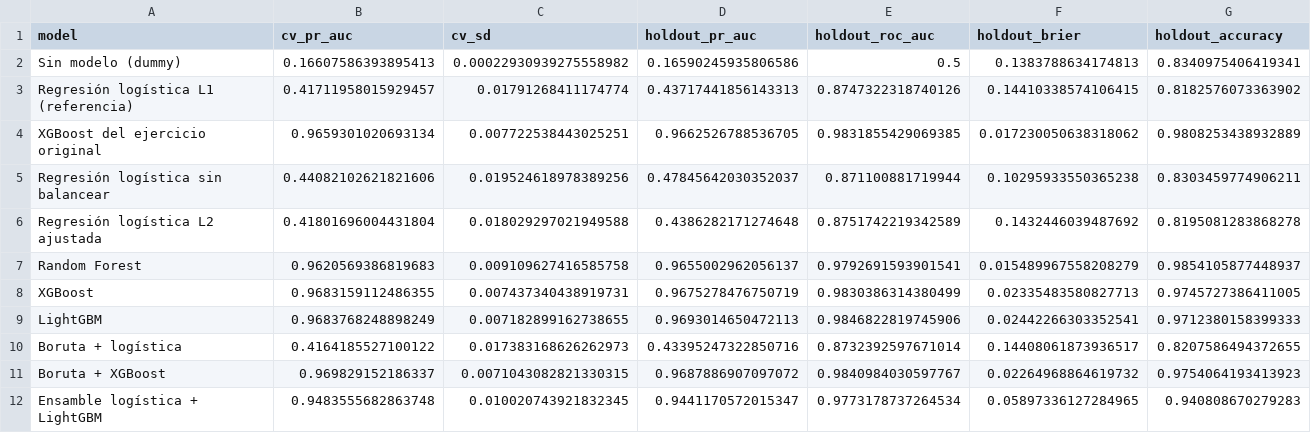
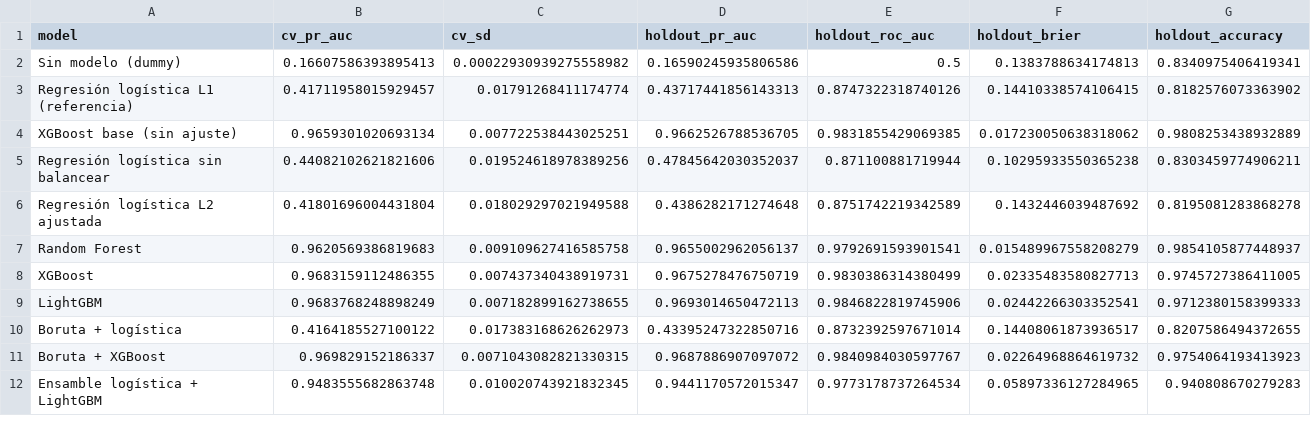
Before and after one commit to EduardoMoraga/business-classifier-benchmark, a CSV file: reports/hr/tournament.csv, drawn as a sheet.

```diff
--- a/reports/hr/tournament.csv
+++ b/reports/hr/tournament.csv
@@ -3,3 +3,3 @@ Sin modelo (dummy),0.16607586393895413,0.00022930939275558982,0.1659024593580658
 Regresión logística L1 (referencia),0.41711958015929457,0.01791268411174774,0.43717441856143313,0.8747322318740126,0.14410338574106415,0.8182576073363902
-XGBoost del ejercicio original,0.9659301020693134,0.007722538443025251,0.9662526788536705,0.9831855429069385,0.017230050638318062,0.9808253438932889
+XGBoost base (sin ajuste),0.9659301020693134,0.007722538443025251,0.9662526788536705,0.9831855429069385,0.017230050638318062,0.9808253438932889
 Regresión logística sin balancear,0.44082102621821606,0.019524618978389256,0.47845642030352037,0.871100881719944,0.10295933550365238,0.8303459774906211
```
Also changed, not shown: reports/hr/model_metrics.csv, 10 other files.
